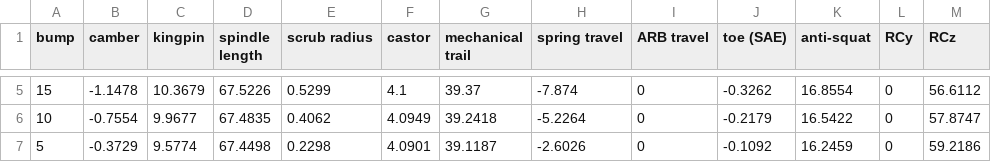
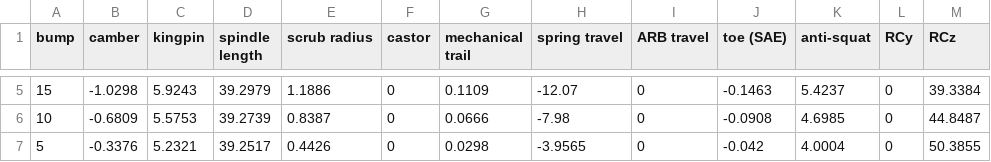
Before and after one commit to EOSCogniton/STUF-2020, a CSV file: SU_Suspension/00_configurations points LAS/Invictus_3421/bumpAR.csv, drawn as a sheet; only a part is shown, gaps mark what is left out; the diff covers the shown part only.

```diff
--- a/SU_Suspension/00_configurations points LAS/Invictus_3421/bumpAR.csv
+++ b/SU_Suspension/00_configurations points LAS/Invictus_3421/bumpAR.csv
@@ -5,3 +5,3 @@ bump;camber;kingpin;spindle length;scrub radius;castor;mechanical trail;spring t
-15;-1.1478;10.3679;67.5226;0.5299;4.1;39.37;-7.874;0;-0.3262;16.8554;0;56.6112
-10;-0.7554;9.9677;67.4835;0.4062;4.0949;39.2418;-5.2264;0;-0.2179;16.5422;0;57.8747
-5;-0.3729;9.5774;67.4498;0.2298;4.0901;39.1187;-2.6026;0;-0.1092;16.2459;0;59.2186
+15;-1.0298;5.9243;39.2979;1.1886;0;0.1109;-12.07;0;-0.1463;5.4237;0;39.3384
+10;-0.6809;5.5753;39.2739;0.8387;0;0.0666;-7.98;0;-0.0908;4.6985;0;44.8487
+5;-0.3376;5.2321;39.2517;0.4426;0;0.0298;-3.9565;0;-0.042;4.0004;0;50.3855
```
Also changed, not shown: 96 edited cells elsewhere in this file, SU_Suspension/00_configurations points LAS/Invictus_3421/bumpAV.csv, SU_Suspension/00_configurations points LAS/Invictus_3421/rollAR.csv, 7 other files.
